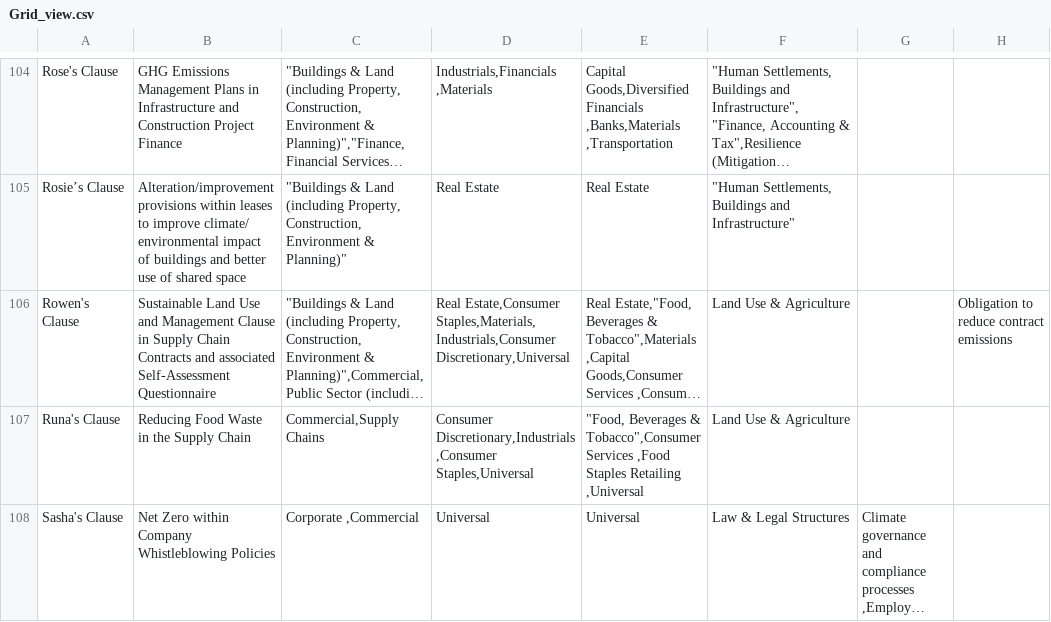
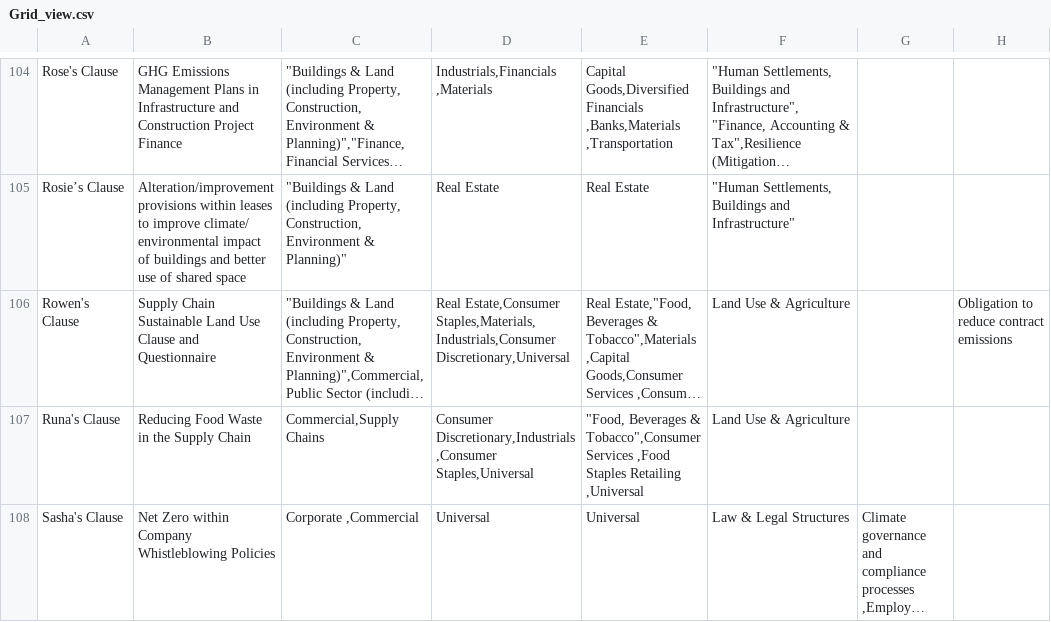
Before and after one commit to LemmaLegalConsulting/docassemble-tclpgoogledocsmerger, a CSV file: docassemble/tclpgoogledocsmerger/data/sources/Grid_view.csv, drawn as a sheet; only a part is shown, gaps mark what is left out; long unchanged cells end in …; the diff names each change by its address in the sheet, - before the commit and + after, or states it on an @@ line.

Commit message:
Waiting screen (updated name of Rowan's Clause too)
Fixes #27

```diff
--- a/docassemble/tclpgoogledocsmerger/data/sources/Grid_view.csv
+++ b/docassemble/tclpgoogledocsmerger/data/sources/Grid_view.csv
-B106: Sustainable Land Use and Management Clause in Supply Chain Contracts and associated Self-Assessment Questionnaire
+B106: Supply Chain Sustainable Land Use Clause and Questionnaire
```
Also changed, not shown: 1 other file.
